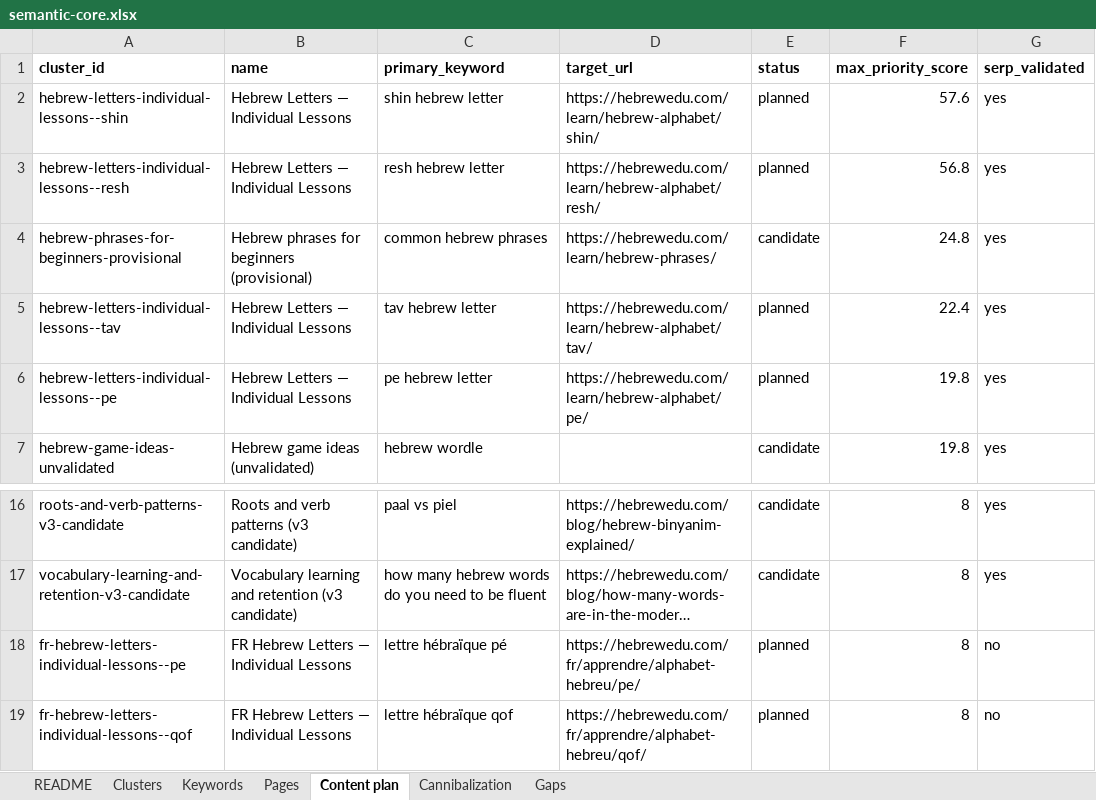
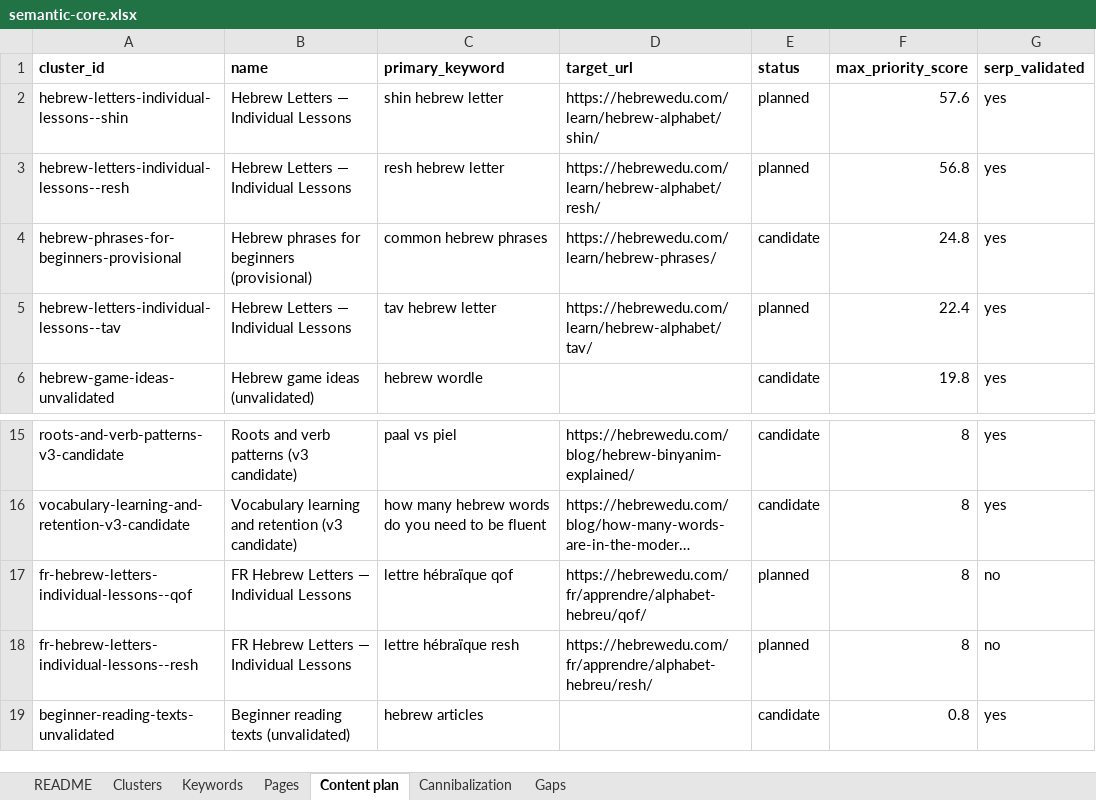
Before and after one commit to vicso-name/hebrewedu-site, an Excel workbook: docs/seo/semantic-core.xlsx, sheet Content plan, drawn as a sheet; only a part is shown, gaps mark what is left out; the shorter side is filled out with more unchanged rows; long unchanged cells end in …; values as stored, in another font and other column widths than the file's, no borders; the diff names each change by its address in the sheet, - before the commit and + after, or states it on an @@ line.

```diff
--- a/docs/seo/semantic-core.xlsx (sheet Content plan)
+++ b/docs/seo/semantic-core.xlsx (sheet Content plan)
-row 6: hebrew-letters-individual-lessons--pe | Hebrew Letters — Individual Lessons | pe hebrew letter | https://hebrewedu.com/learn/hebrew-alphabet/pe/ | planned | 19.8 | yes
-row 18: fr-hebrew-letters-individual-lessons--pe | FR Hebrew Letters — Individual Lessons | lettre hébraïque pé | https://hebrewedu.com/fr/apprendre/alphabet-hebreu/pe/ | planned | 8 | no
```
Also changed, not shown: sheet Pages, sheet Keywords, sheet Clusters, 15 other files.
